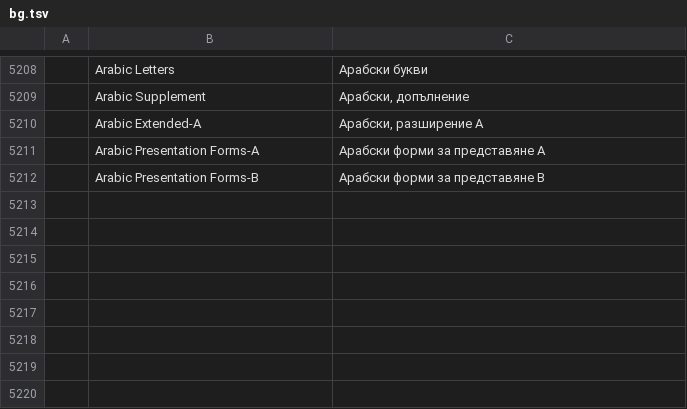
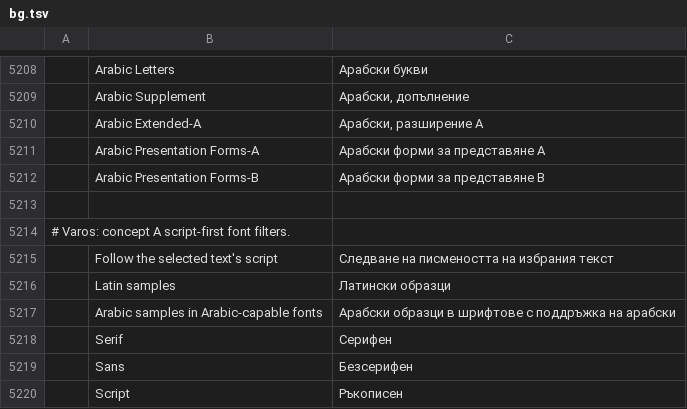
Before and after one commit to thisisgomaa/varos, a TSV file: crates/ui-egui/src/i18n/bg.tsv, drawn as a sheet; only a part is shown, gaps mark what is left out; the diff names each change by its address in the sheet, - before the commit and + after, or states it on an @@ line.

```diff
--- a/crates/ui-egui/src/i18n/bg.tsv
+++ b/crates/ui-egui/src/i18n/bg.tsv
+row 5213: (empty)
+row 5214: # Varos: concept A script-first font filters.
+row 5215:  | Follow the selected text's script | Следване на писмеността на избрания текст
+row 5216:  | Latin samples | Латински образци
+row 5217:  | Arabic samples in Arabic-capable fonts | Арабски образци в шрифтове с поддръжка на арабски
+row 5218:  | Serif | Серифен
+row 5219:  | Sans | Безсерифен
+row 5220:  | Script | Ръкописен
```
Also changed, not shown: crates/ui-egui/src/i18n/el.tsv, crates/ui-egui/src/i18n/ja.tsv, 26 other files.
